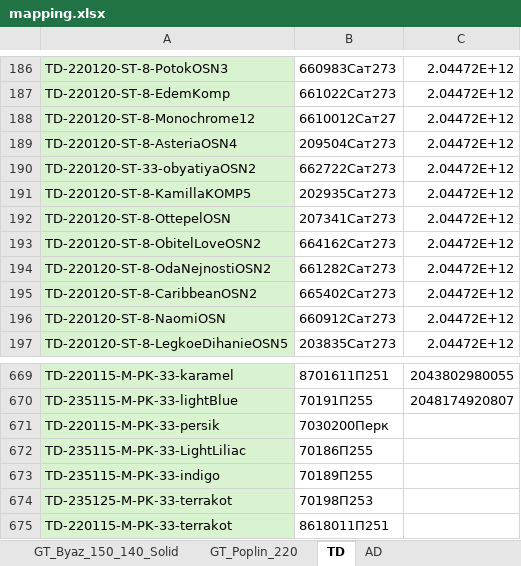
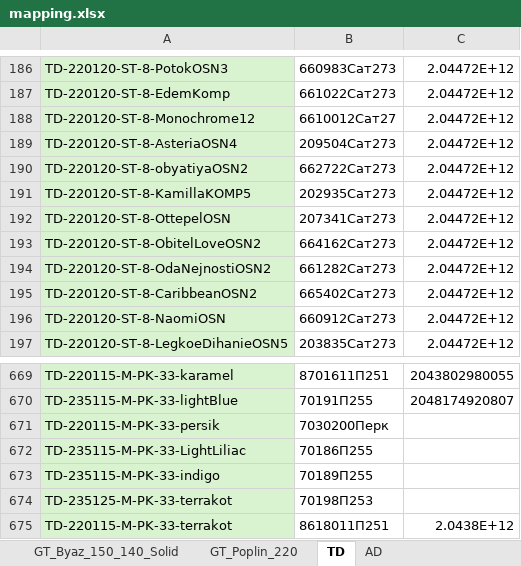
Before and after one commit to JUNKYASS/parse-fabric-stocks, an Excel workbook: data/mapping.xlsx, sheet TD, drawn as a sheet; only a part is shown, gaps mark what is left out; values as stored, in another font and other column widths than the file's, no borders; the diff names each change by its address in the sheet, - before the commit and + after, or states it on an @@ line.

```diff
--- a/data/mapping.xlsx (sheet TD)
+++ b/data/mapping.xlsx (sheet TD)
-A190: TD-220120-ST-33-obyatiyaOSN2
+A190: TD-220120-ST-8-obyatiyaOSN2
-C675: (empty)
+C675: 2.0438E+12
```
Also changed, not shown: sheet GT_Byaz_220_120, sheet GT_Byaz_150_120, sheet GT_Poplin_220, sheet TDL_Byaz_220_solid, other sheet tabs, data/ready_stocks/logos-ozon-stocks-updated.xlsx, data/ready_stocks/logos-wb-stocks-updated.xlsx, 8 other files.
